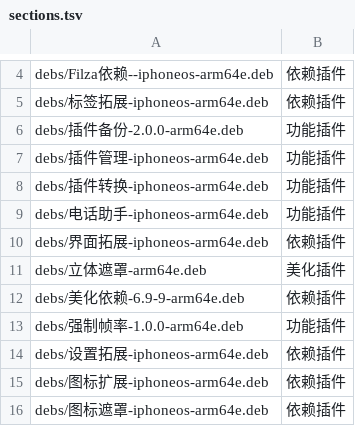
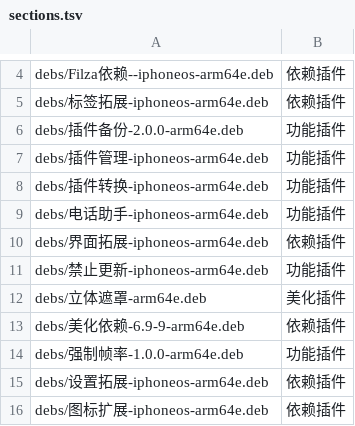
Before and after one commit to 154328106/repo, a TSV file: config/sections.tsv, drawn as a sheet; only a part is shown, gaps mark what is left out; the shorter side is filled out with more unchanged rows; the diff names each change by its address in the sheet, - before the commit and + after, or states it on an @@ line.

Commit message:
Add 禁止更新-iphoneos-arm64e

```diff
--- a/config/sections.tsv
+++ b/config/sections.tsv
+row 11: debs/禁止更新-iphoneos-arm64e.deb | 功能插件
```
Also changed, not shown: 1 other file.
